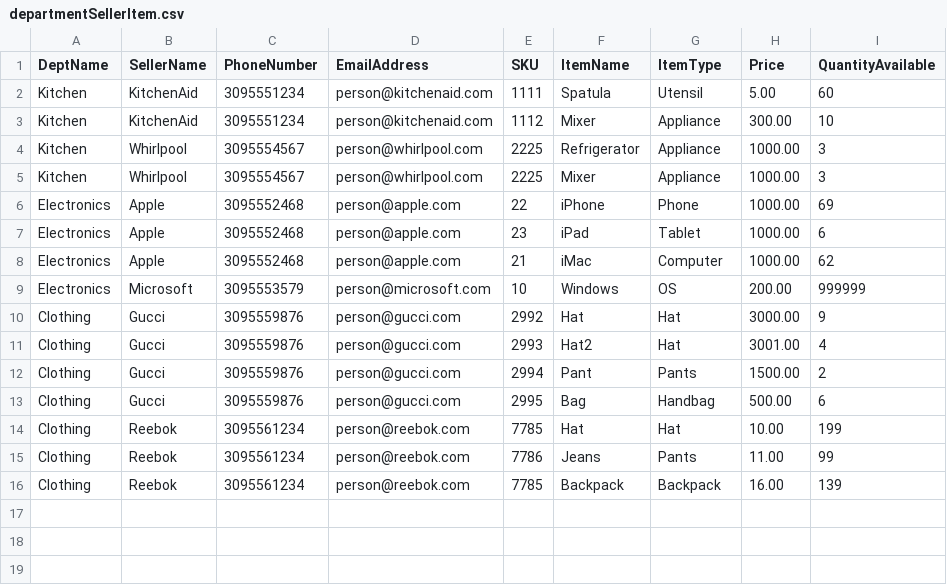
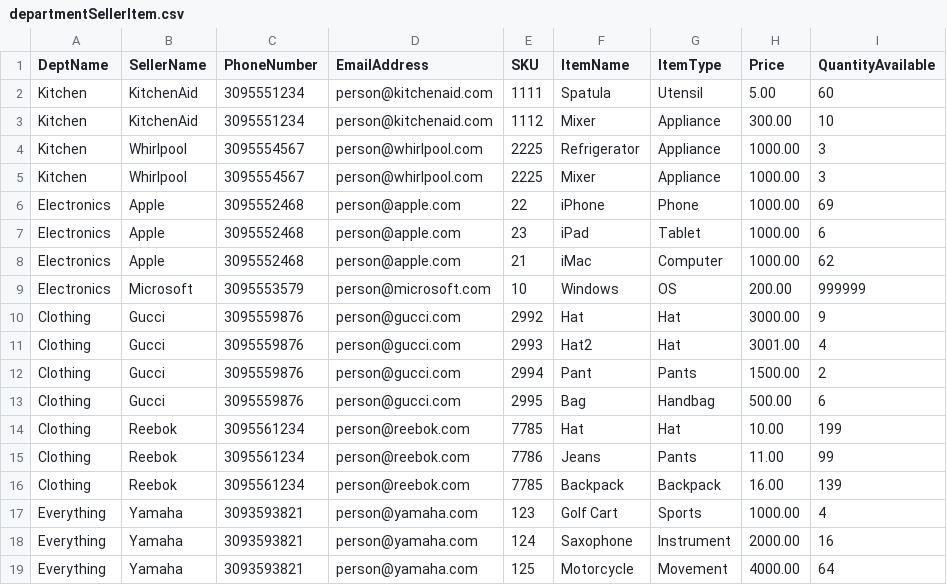
Before and after one commit to theoneGUI/cs370-project, a CSV file: departmentSellerItem.csv, drawn as a sheet; the diff names each change by its address in the sheet, - before the commit and + after, or states it on an @@ line.

Commit message:
Table fixes

```diff
--- a/departmentSellerItem.csv
+++ b/departmentSellerItem.csv
+row 17: Everything | Yamaha | 3093593821 | person@yamaha.com | 123 | Golf Cart | Sports | 1000.00 | 4
+row 18: Everything | Yamaha | 3093593821 | person@yamaha.com | 124 | Saxophone | Instrument | 2000.00 | 16
+row 19: Everything | Yamaha | 3093593821 | person@yamaha.com | 125 | Motorcycle | Movement | 4000.00 | 64
```
Also changed, not shown: 2 other files.
